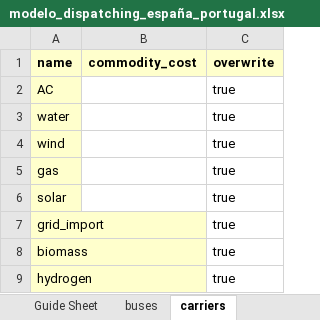
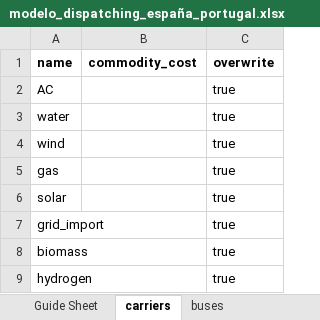
Before and after one commit to anabatres28-png/Dispatching-Project-in-PypSA, an Excel workbook: hojas_de_datos/modelo_dispatching_españa_portugal.xlsx, sheet carriers, drawn as a sheet; values as stored, in another font and other column widths than the file's, no borders; the diff names each change by its address in the sheet, - before the commit and + after, or states it on an @@ line.

```diff
--- a/hojas_de_datos/modelo_dispatching_españa_portugal.xlsx (sheet carriers)
+++ b/hojas_de_datos/modelo_dispatching_españa_portugal.xlsx (sheet carriers)
@@ sheet tab order changed: Guide Sheet | carriers | buses @@
-A1:C1 fill: #FFFFCC
+A1:C1 fill: none
-A2:A9 fill: #FFFFCC
+A2:A9 fill: none
```
Also changed, not shown: sheet snaptshots, sheet demands, sheet profiles, sheet run_of_river_inflow, sheet links, sheet generators, 5 more sheets, other sheet tabs.
